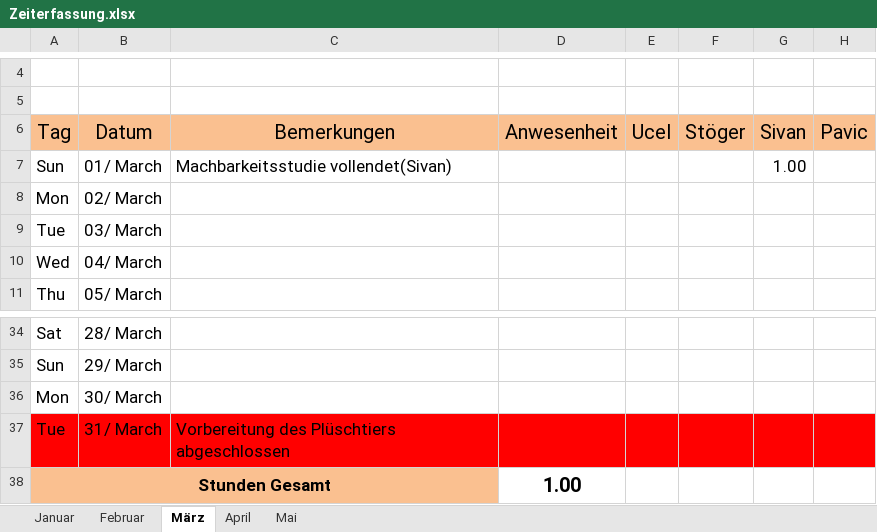
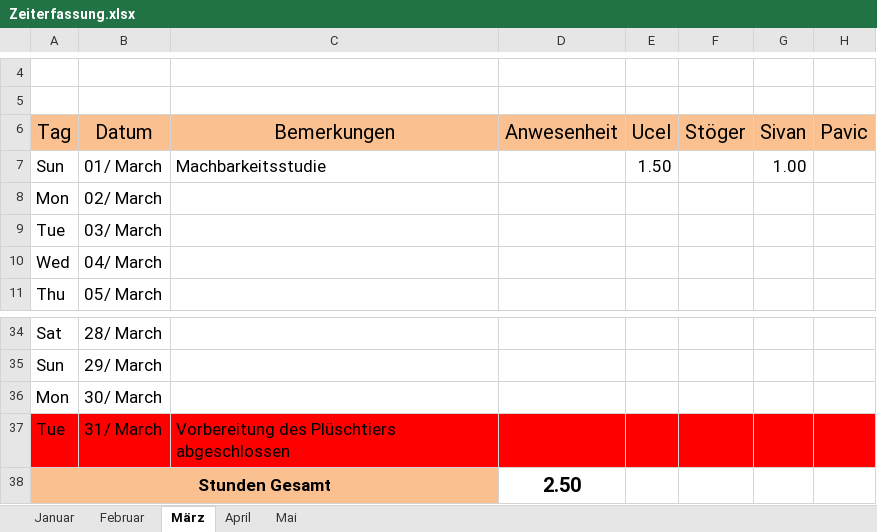
Before and after one commit to mst1/SensitivesKuscheltier, an Excel workbook: Zeiterfassung.xlsx, sheet März, drawn as a sheet; only a part is shown, gaps mark what is left out; values as stored, in another font and other column widths than the file's, no borders; conditional formats not drawn; the diff names each change by its address in the sheet, - before the commit and + after, or states it on an @@ line.

Commit message:
Update

```diff
--- a/Zeiterfassung.xlsx (sheet März)
+++ b/Zeiterfassung.xlsx (sheet März)
-C7 (Bemerkungen): Machbarkeitsstudie vollendet(Sivan)
+C7 (Bemerkungen): Machbarkeitsstudie
-E7 (Ucel): (empty)
+E7 (Ucel): 1.50
-D38 (Anwesenheit): 1.00
+D38 (Anwesenheit): 2.50
```
Also changed, not shown: sheet Februar.
